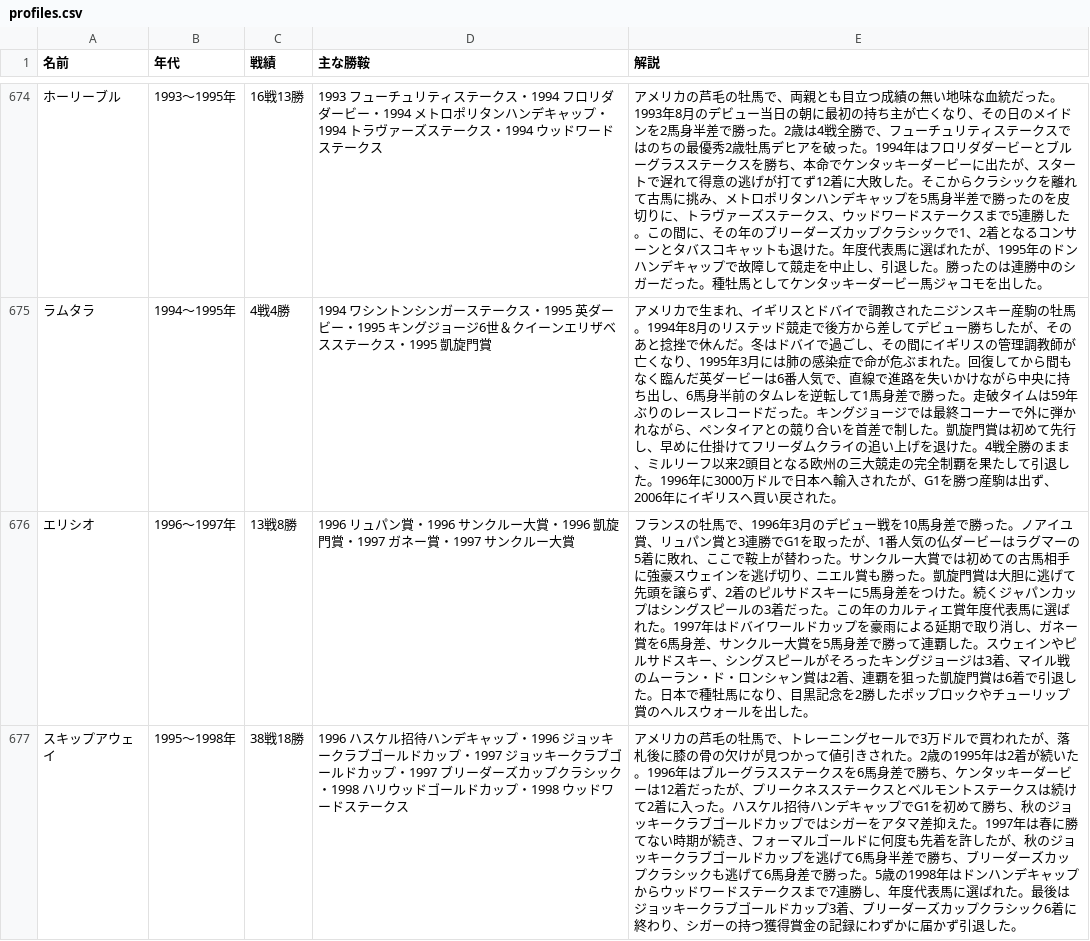
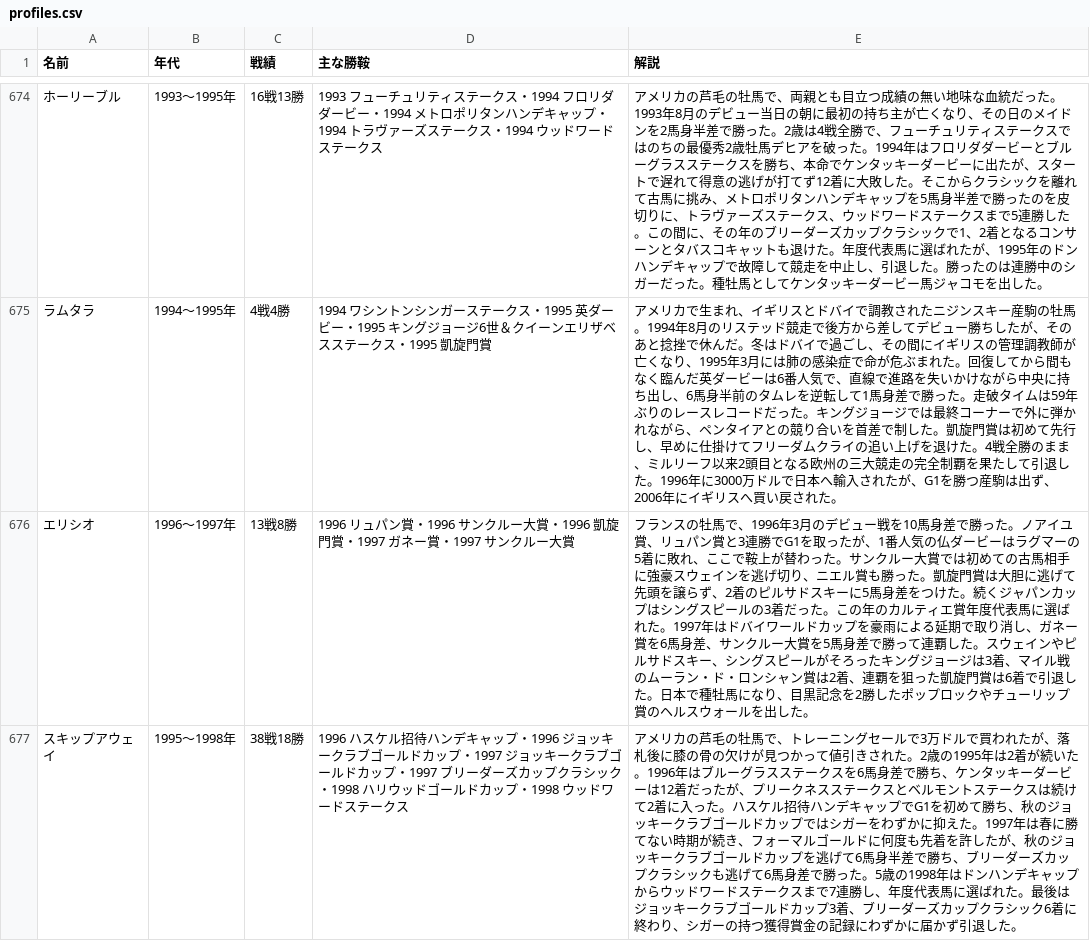
Before and after one commit to nakaba9696/Horse-Simulation, a CSV file: docs/review/profiles.csv, drawn as a sheet; only a part is shown, gaps mark what is left out; the diff covers the shown part only.

```diff
--- a/docs/review/profiles.csv
+++ b/docs/review/profiles.csv
@@ -676,2 +676,2 @@
 エリシオ,1996〜1997年,13戦8勝,1996 リュパン賞・1996 サンクルー大賞・1996 凱旋門賞・1997 ガネー賞・1997 サンクルー大賞,フランスの牡馬で、1996年3月のデビュー戦を10馬身差で勝った。ノアイユ賞、リュパン賞と3連勝でG1を取ったが、1番人気の仏ダービーはラグマーの5着に敗れ、ここで鞍上が替わった。サンクルー大賞では初めての古馬相手に強豪スウェインを逃げ切り、ニエル賞も勝った。凱旋門賞は大胆に逃げて先頭を譲らず、2着のピルサドスキーに5馬身差をつけた。続くジャパンカップはシングスピールの3着だった。この年のカルティエ賞年度代表馬に選ばれた。1997年はドバイワールドカップを豪雨による延期で取り消し、ガネー賞を6馬身差、サンクルー大賞を5馬身差で勝って連覇した。スウェインやピルサドスキー、シングスピールがそろったキングジョージは3着、マイル戦のムーラン・ド・ロンシャン賞は2着、連覇を狙った凱旋門賞は6着で引退した。日本で種牡馬になり、目黒記念を2勝したポップロックやチューリップ賞のヘルスウォールを出した。
-スキップアウェイ,1995〜1998年,38戦18勝,1996 ハスケル招待ハンデキャップ・1996 ジョッキークラブゴールドカップ・1997 ジョッキークラブゴールドカップ・1997 ブリーダーズカップクラシック・1998 ハリウッドゴールドカップ・1998 ウッドワードステークス,アメリカの芦毛の牡馬で、トレーニングセールで3万ドルで買われたが、落札後に膝の骨の欠けが見つかって値引きされた。2歳の1995年は2着が続いた。1996年はブルーグラスステークスを6馬身差で勝ち、ケンタッキーダービーは12着だったが、プリークネスステークスとベルモントステークスは続けて2着に入った。ハスケル招待ハンデキャップでG1を初めて勝ち、秋のジョッキークラブゴールドカップではシガーをアタマ差抑えた。1997年は春に勝てない時期が続き、フォーマルゴールドに何度も先着を許したが、秋のジョッキークラブゴールドカップを逃げて6馬身半差で勝ち、ブリーダーズカップクラシックも逃げて6馬身差で勝った。5歳の1998年はドンハンデキャップからウッドワードステークスまで7連勝し、年度代表馬に選ばれた。最後はジョッキークラブゴールドカップ3着、ブリーダーズカップクラシック6着に終わり、シガーの持つ獲得賞金の記録にわずかに届かず引退した。
+スキップアウェイ,1995〜1998年,38戦18勝,1996 ハスケル招待ハンデキャップ・1996 ジョッキークラブゴールドカップ・1997 ジョッキークラブゴールドカップ・1997 ブリーダーズカップクラシック・1998 ハリウッドゴールドカップ・1998 ウッドワードステークス,アメリカの芦毛の牡馬で、トレーニングセールで3万ドルで買われたが、落札後に膝の骨の欠けが見つかって値引きされた。2歳の1995年は2着が続いた。1996年はブルーグラスステークスを6馬身差で勝ち、ケンタッキーダービーは12着だったが、プリークネスステークスとベルモントステークスは続けて2着に入った。ハスケル招待ハンデキャップでG1を初めて勝ち、秋のジョッキークラブゴールドカップではシガーをわずかに抑えた。1997年は春に勝てない時期が続き、フォーマルゴールドに何度も先着を許したが、秋のジョッキークラブゴールドカップを逃げて6馬身半差で勝ち、ブリーダーズカップクラシックも逃げて6馬身差で勝った。5歳の1998年はドンハンデキャップからウッドワードステークスまで7連勝し、年度代表馬に選ばれた。最後はジョッキークラブゴールドカップ3着、ブリーダーズカップクラシック6着に終わり、シガーの持つ獲得賞金の記録にわずかに届かず引退した。
```
Also changed, not shown: 17 edited cells elsewhere in this file, 9 other files.
